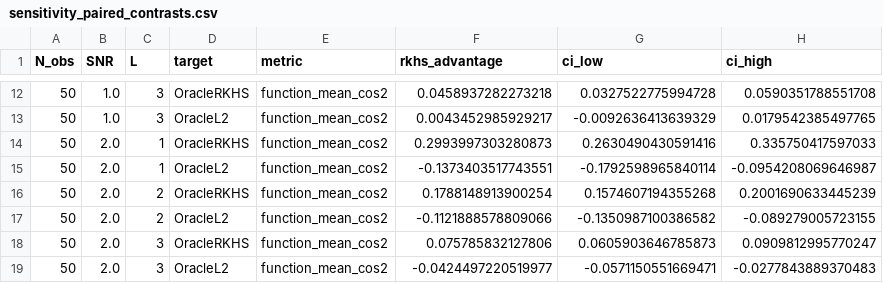
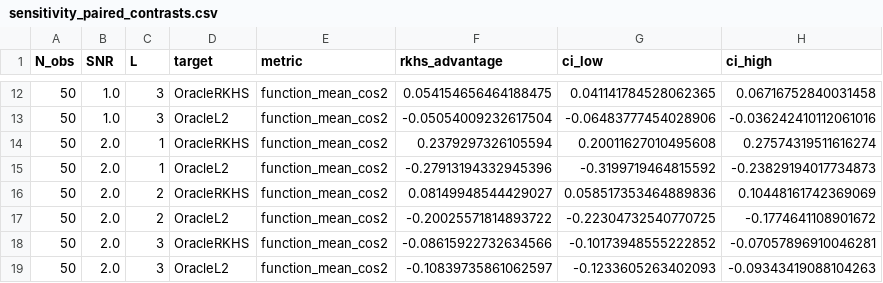
Before and after one commit to komorimasashi/kernel-preference-function-analysis, a CSV file: simulation/results/simulation2_T20_N50/sensitivity_paired_contrasts.csv, drawn as a sheet; only a part is shown, gaps mark what is left out; the diff covers the shown part only.

```diff
--- a/simulation/results/simulation2_T20_N50/sensitivity_paired_contrasts.csv
+++ b/simulation/results/simulation2_T20_N50/sensitivity_paired_contrasts.csv
@@ -12,8 +12,8 @@ N_obs,SNR,L,target,metric,rkhs_advantage,ci_low,ci_high
-50,1.0,3,OracleRKHS,function_mean_cos2,0.0458937282273218,0.0327522775994728,0.0590351788551708
-50,1.0,3,OracleL2,function_mean_cos2,0.0043452985929217,-0.0092636413639329,0.0179542385497765
-50,2.0,1,OracleRKHS,function_mean_cos2,0.2993997303280873,0.2630490430591416,0.335750417597033
-50,2.0,1,OracleL2,function_mean_cos2,-0.1373403517743551,-0.1792598965840114,-0.0954208069646987
-50,2.0,2,OracleRKHS,function_mean_cos2,0.1788148913900254,0.1574607194355268,0.2001690633445239
-50,2.0,2,OracleL2,function_mean_cos2,-0.1121888578809066,-0.1350987100386582,-0.089279005723155
-50,2.0,3,OracleRKHS,function_mean_cos2,0.075785832127806,0.0605903646785873,0.0909812995770247
-50,2.0,3,OracleL2,function_mean_cos2,-0.0424497220519977,-0.0571150551669471,-0.0277843889370483
+50,1.0,3,OracleRKHS,function_mean_cos2,0.054154656464188475,0.041141784528062365,0.06716752840031458
+50,1.0,3,OracleL2,function_mean_cos2,-0.05054009232617504,-0.06483777454028906,-0.036242410112061016
+50,2.0,1,OracleRKHS,function_mean_cos2,0.2379297326105594,0.20011627010495608,0.27574319511616274
+50,2.0,1,OracleL2,function_mean_cos2,-0.27913194332945396,-0.3199719464815592,-0.23829194017734873
+50,2.0,2,OracleRKHS,function_mean_cos2,0.08149948544429027,0.058517353464889836,0.10448161742369069
+50,2.0,2,OracleL2,function_mean_cos2,-0.20025571814893722,-0.22304732540770725,-0.1774641108901672
+50,2.0,3,OracleRKHS,function_mean_cos2,-0.08615922732634566,-0.10173948555222852,-0.07057896910046281
+50,2.0,3,OracleL2,function_mean_cos2,-0.10839735861062597,-0.1233605263402093,-0.09343419088104263
```
Also changed, not shown: 30 edited cells elsewhere in this file, empirical/results/xblock_cv_results.csv, simulation/results/simulation1_metric_ablation/metric_ablation_replication_results.csv, 39 other files.
